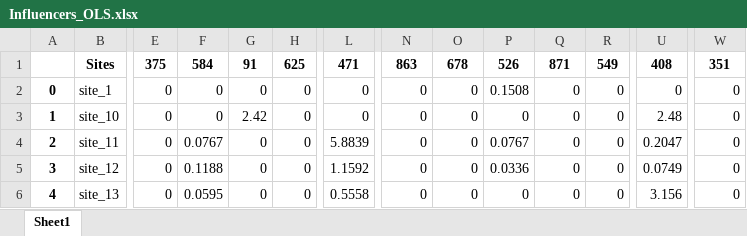
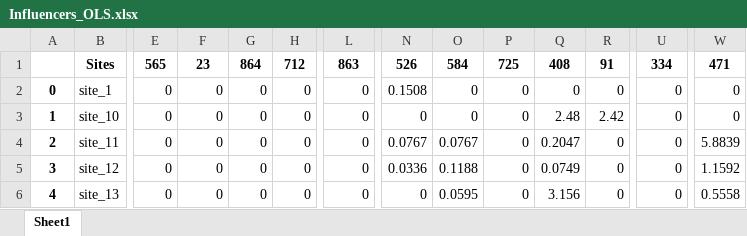
Before and after one commit to MagicAlex238/2_Micro, an Excel workbook: data/Influencers_OLS.xlsx, sheet Sheet1, drawn as a sheet; only a part is shown, gaps mark what is left out; values as stored, in another font and other column widths than the file's, no borders; removed rows and columns are numbered as before the commit, all else as after; rows hold the shown columns only; the diff covers the shown part only; the diff names each change by its address in the sheet, - before the commit and + after, or states it on an @@ line.

```diff
--- a/data/Influencers_OLS.xlsx (sheet Sheet1)
+++ b/data/Influencers_OLS.xlsx (sheet Sheet1)
-row 1:  | Sites | 375 | 584 | 91 | 625 | 471 | 863 | 678 | 526 | 871 | 549 | 408 | 351
+row 1:  | Sites | 565 | 23 | 864 | 712 | 863 | 526 | 584 | 725 | 408 | 91 | 334 | 471
-N2: 0
+N2: 0.1508
-P2: 0.1508
+P2: 0
-G3: 2.42
+G3: 0
-Q3: 0
+Q3: 2.48
-R3: 0
+R3: 2.42
-U3: 2.48
+U3: 0
-F4: 0.0767
+F4: 0
-L4: 5.8839
+L4: 0
-N4: 0
+N4: 0.0767
-O4: 0
+O4: 0.0767
-P4: 0.0767
+P4: 0
-Q4: 0
+Q4: 0.2047
-U4: 0.2047
+U4: 0
-W4: 0
+W4: 5.8839
-F5: 0.1188
+F5: 0
-L5: 1.1592
+L5: 0
-N5: 0
+N5: 0.0336
-O5: 0
+O5: 0.1188
-P5: 0.0336
+P5: 0
-Q5: 0
+Q5: 0.0749
-U5: 0.0749
+U5: 0
-W5: 0
+W5: 1.1592
-F6: 0.0595
+F6: 0
-L6: 0.5558
+L6: 0
-O6: 0
+O6: 0.0595
-Q6: 0
+Q6: 3.156
-U6: 3.156
+U6: 0
-W6: 0
+W6: 0.5558
```
Also changed, not shown: 391 edited cells elsewhere in this sheet, data/Jointax.xlsx, data/OLS_all.xlsx, 14 other files.
